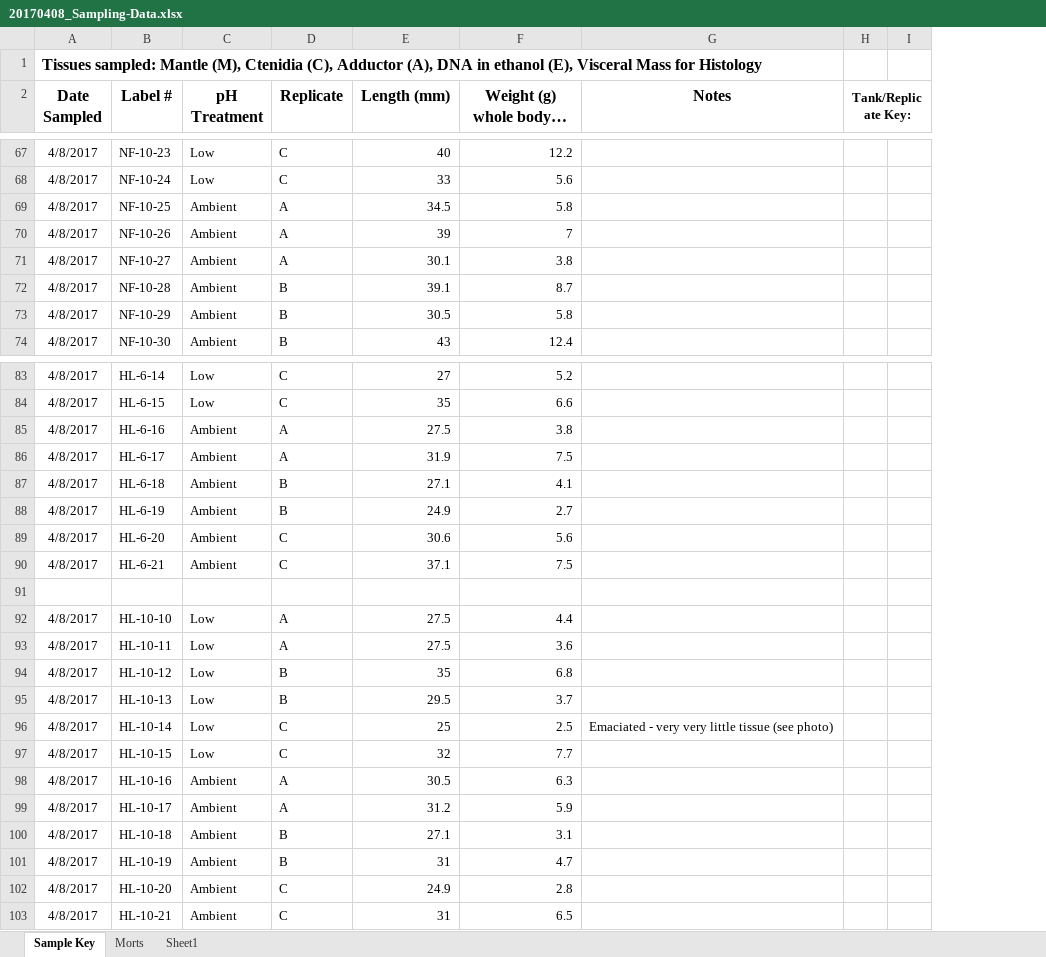
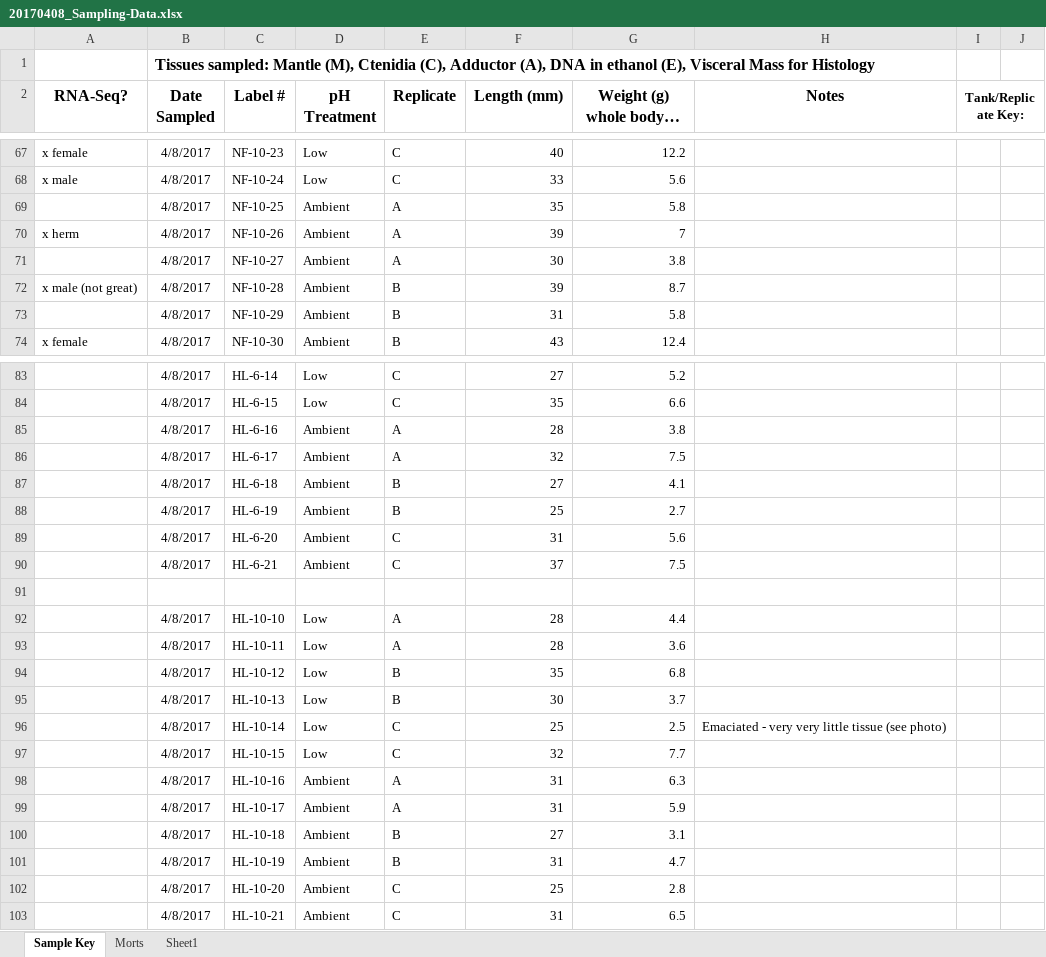
Before and after one commit to laurahspencer/O.lurida_Stress, an Excel workbook: Data/20170408_Sampling-Data.xlsx, sheet Sample Key, drawn as a sheet; only a part is shown, gaps mark what is left out; long unchanged cells end in …; values as stored, in another font and other column widths than the file's, no borders; addresses are those after the commit; the diff covers the shown part only; the diff names each change by its address in the sheet, - before the commit and + after, or states it on an @@ line.

```diff
--- a/Data/20170408_Sampling-Data.xlsx (sheet Sample Key)
+++ b/Data/20170408_Sampling-Data.xlsx (sheet Sample Key)
+column A (RNA-Seq?), rows 67-74: x female | x male |  | x herm |  | x male (not great) |  | x female
-F69 (Length (mm)): 34.5
+F69 (Length (mm)): 35
-F71 (Length (mm)): 30.1
+F71 (Length (mm)): 30
-F72 (Length (mm)): 39.1
+F72 (Length (mm)): 39
-F73 (Length (mm)): 30.5
+F73 (Length (mm)): 31
-F85 (Length (mm)): 27.5
+F85 (Length (mm)): 28
-F86 (Length (mm)): 31.9
+F86 (Length (mm)): 32
-F87 (Length (mm)): 27.1
+F87 (Length (mm)): 27
-F88 (Length (mm)): 24.9
+F88 (Length (mm)): 25
-F89 (Length (mm)): 30.6
+F89 (Length (mm)): 31
-F90 (Length (mm)): 37.1
+F90 (Length (mm)): 37
-F92:F93 (Length (mm)): 27.5
+F92:F93 (Length (mm)): 28
-F95 (Length (mm)): 29.5
+F95 (Length (mm)): 30
-F98 (Length (mm)): 30.5
+F98 (Length (mm)): 31
-F99 (Length (mm)): 31.2
+F99 (Length (mm)): 31
-F100 (Length (mm)): 27.1
+F100 (Length (mm)): 27
-F102 (Length (mm)): 24.9
+F102 (Length (mm)): 25
```
Also changed, not shown: 7 edited cells elsewhere in this sheet, Data/Larvae-Data.xlsx, 2 other files.
